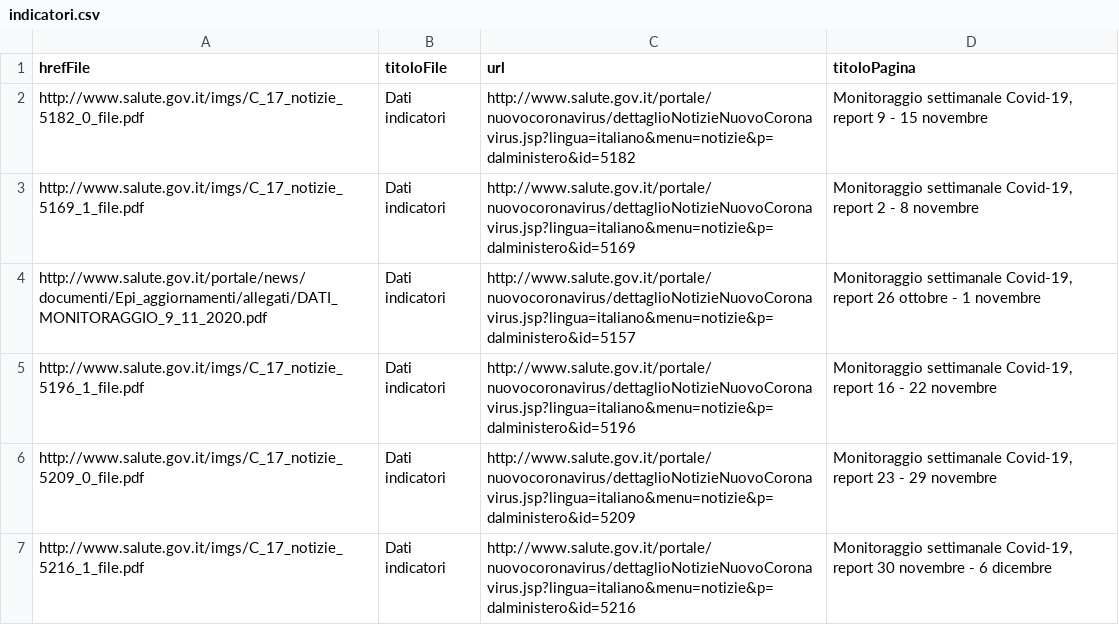
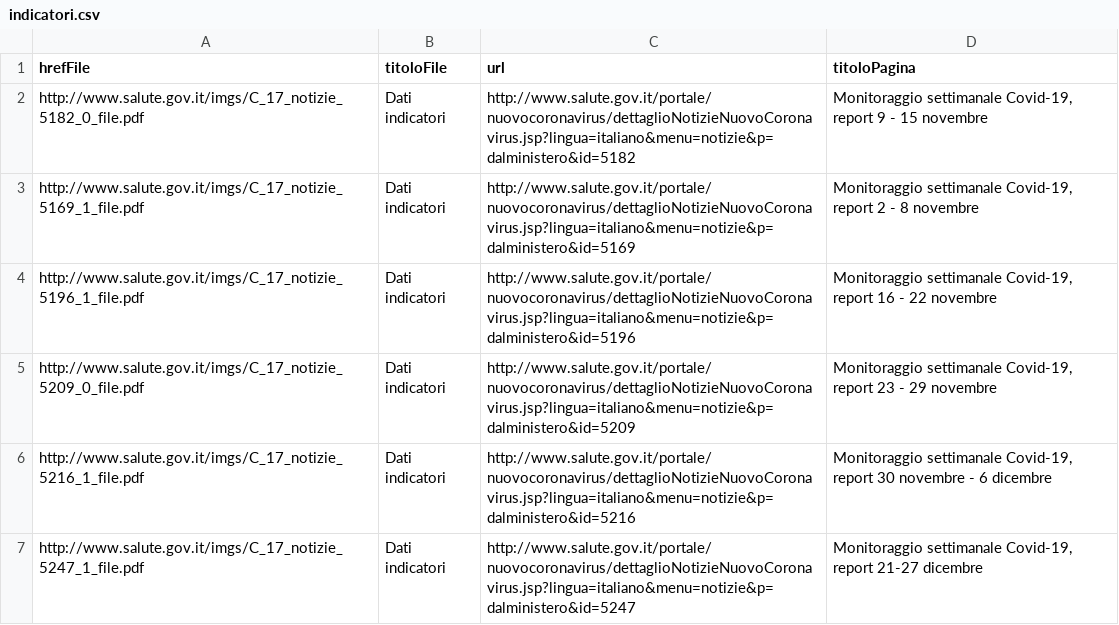
Before and after one commit to ondata/datiBeneComuneMonitoraggio, a CSV file: catalogo/indicatori/output/indicatori.csv, drawn as a sheet; only a part is shown; the shorter side is filled out with more unchanged rows.

```diff
--- a/catalogo/indicatori/output/indicatori.csv
+++ b/catalogo/indicatori/output/indicatori.csv
@@ -3,3 +3,2 @@ http://www.salute.gov.it/imgs/C_17_notizie_5182_0_file.pdf,Dati indicatori,http:
 http://www.salute.gov.it/imgs/C_17_notizie_5169_1_file.pdf,Dati indicatori,http://www.salute.gov.it/portale/nuovocoronavirus/dettaglioNotizieNuovoCoronavirus.jsp?lingua=italiano&menu=notizie&p=dalministero&id=5169,"Monitoraggio settimanale Covid-19, report 2 - 8 novembre "
-http://www.salute.gov.it/portale/news/documenti/Epi_aggiornamenti/allegati/DATI_MONITORAGGIO_9_11_2020.pdf,Dati indicatori,http://www.salute.gov.it/portale/nuovocoronavirus/dettaglioNotizieNuovoCoronavirus.jsp?lingua=italiano&menu=notizie&p=dalministero&id=5157,"Monitoraggio settimanale Covid-19, report 26 ottobre - 1 novembre "
 http://www.salute.gov.it/imgs/C_17_notizie_5196_1_file.pdf,Dati indicatori,http://www.salute.gov.it/portale/nuovocoronavirus/dettaglioNotizieNuovoCoronavirus.jsp?lingua=italiano&menu=notizie&p=dalministero&id=5196,"Monitoraggio settimanale Covid-19, report 16 - 22 novembre "
```
Also changed, not shown: 2 other files.
